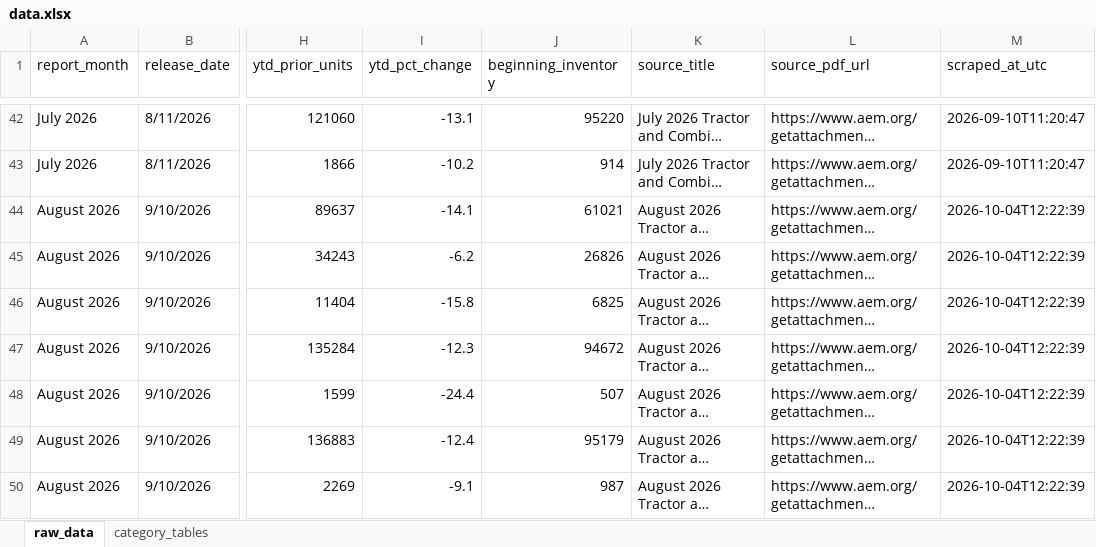
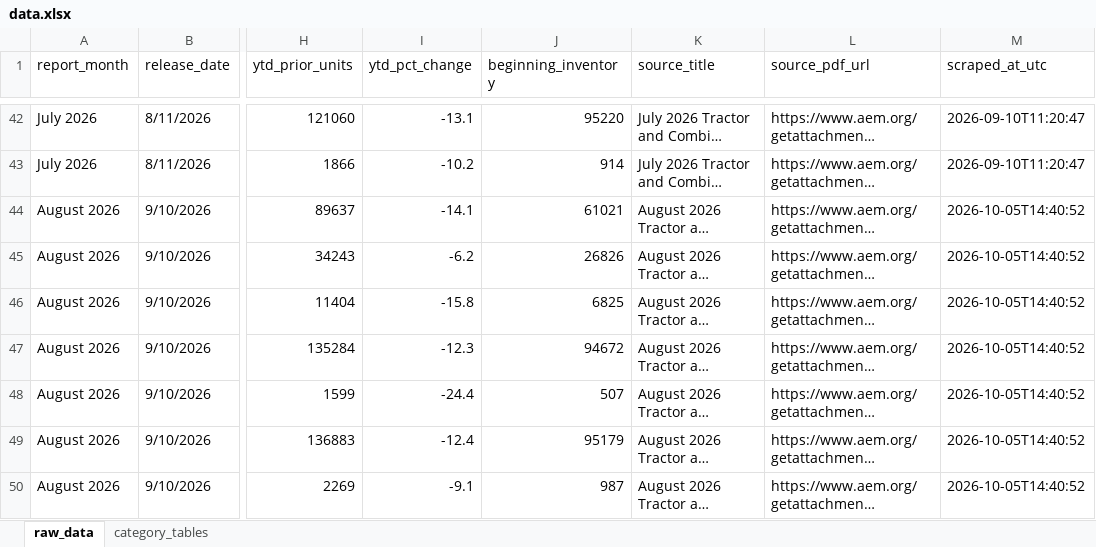
Before and after one commit to Ghostface321/AEM-tractor-tracker, an Excel workbook: data.xlsx, sheet raw_data, drawn as a sheet; only a part is shown, gaps mark what is left out; long unchanged cells end in …; values as stored, in another font and other column widths than the file's, no borders; the diff names each change by its address in the sheet, - before the commit and + after, or states it on an @@ line.

```diff
--- a/data.xlsx (sheet raw_data)
+++ b/data.xlsx (sheet raw_data)
-M44:M50 (scraped_at_utc): 2026-10-04T12:22:39
+M44:M50 (scraped_at_utc): 2026-10-05T14:40:52
```
Also changed, not shown: 1 other file.
